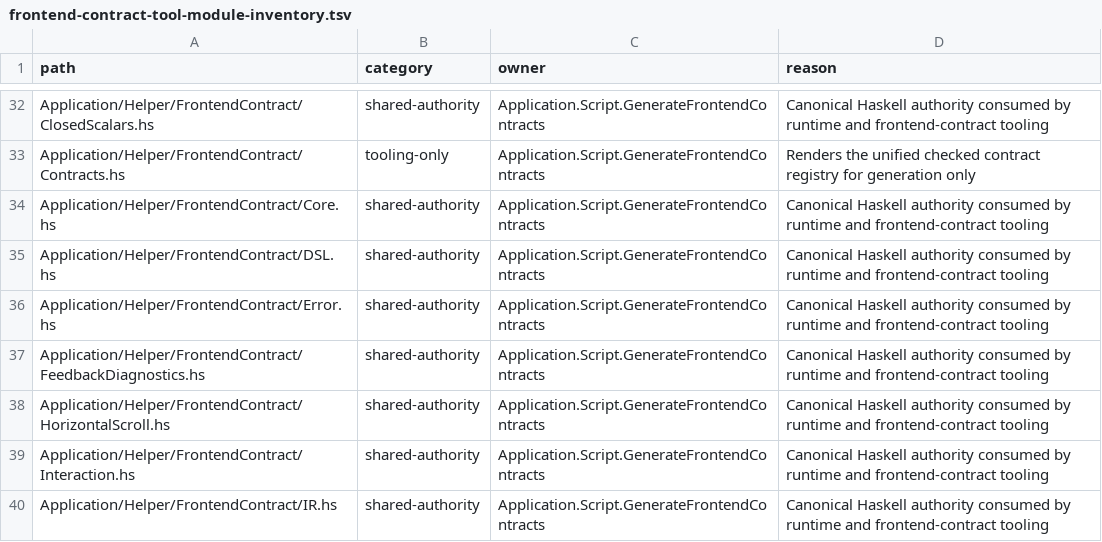
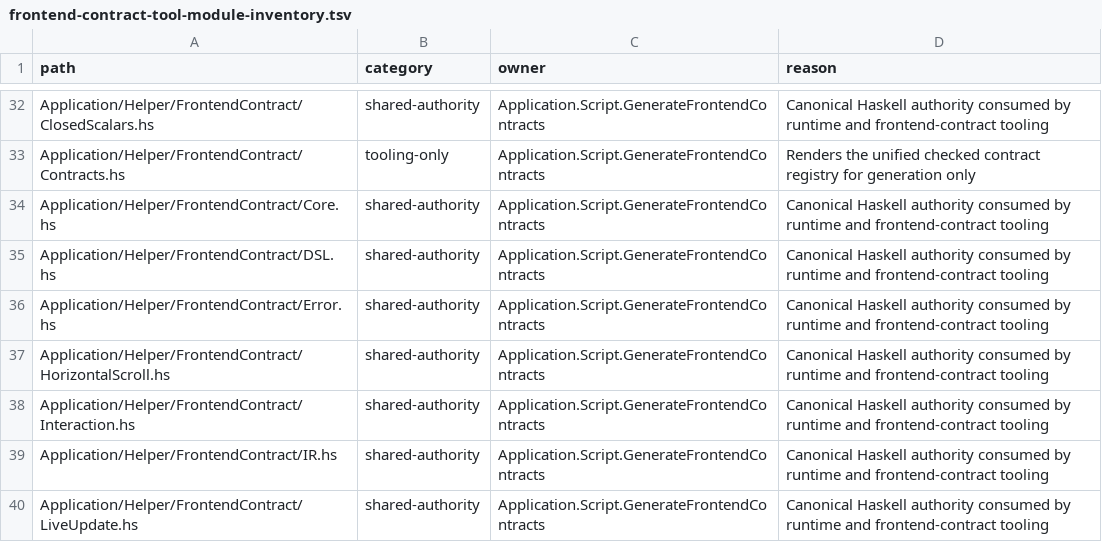
Before and after one commit to BeaudanBrown/ihp-roster, a TSV file: Config/nix/frontend-contract-tool-module-inventory.tsv, drawn as a sheet; only a part is shown, gaps mark what is left out; the shorter side is filled out with more unchanged rows.

Commit message:
Build global Feedback page and private submission flow (#504)
Replace header dialog launchers with board navigation, render a public-only global projection sorted by votes/publication, require editorial fields, retire new browser diagnostics, and attribute impersonated submissions to the effective account. Preserve support email enqueue.

Verified complete Hspec, frontend-check, weeder-check, focused controller and desktop/mobile browser tests; reviewed empty/public/modal screenshots. Standards and Spec: no findings. Moderation, vote controls and full epic reconciliation follow in #505-507.

```diff
--- a/Config/nix/frontend-contract-tool-module-inventory.tsv
+++ b/Config/nix/frontend-contract-tool-module-inventory.tsv
@@ -36,3 +36,2 @@ Application/Helper/FrontendContract/DSL.hs	shared-authority	Application.Script.G
 Application/Helper/FrontendContract/Error.hs	shared-authority	Application.Script.GenerateFrontendContracts	Canonical Haskell authority consumed by runtime and frontend-contract tooling
-Application/Helper/FrontendContract/FeedbackDiagnostics.hs	shared-authority	Application.Script.GenerateFrontendContracts	Canonical Haskell authority consumed by runtime and frontend-contract tooling
 Application/Helper/FrontendContract/HorizontalScroll.hs	shared-authority	Application.Script.GenerateFrontendContracts	Canonical Haskell authority consumed by runtime and frontend-contract tooling
```
Also changed, not shown: Config/nix/production-module-inventory.tsv, Config/nix/production-package-dependency-inventory.tsv, 18 other files.
